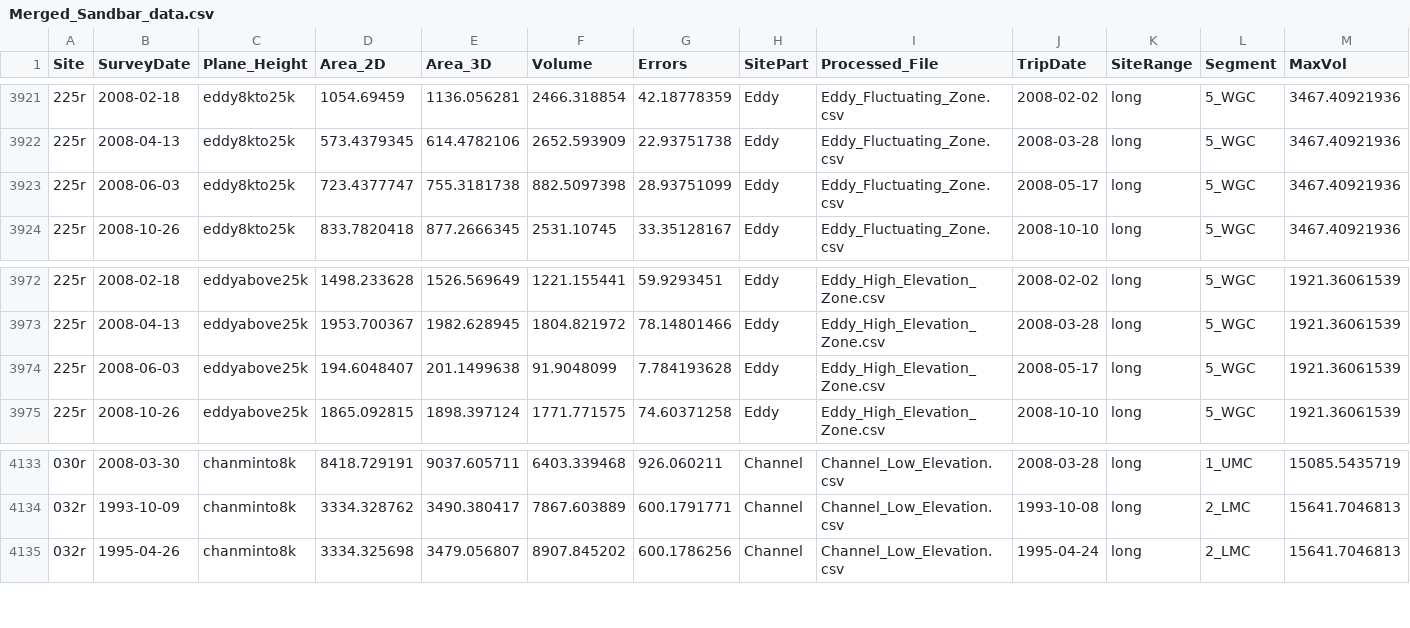
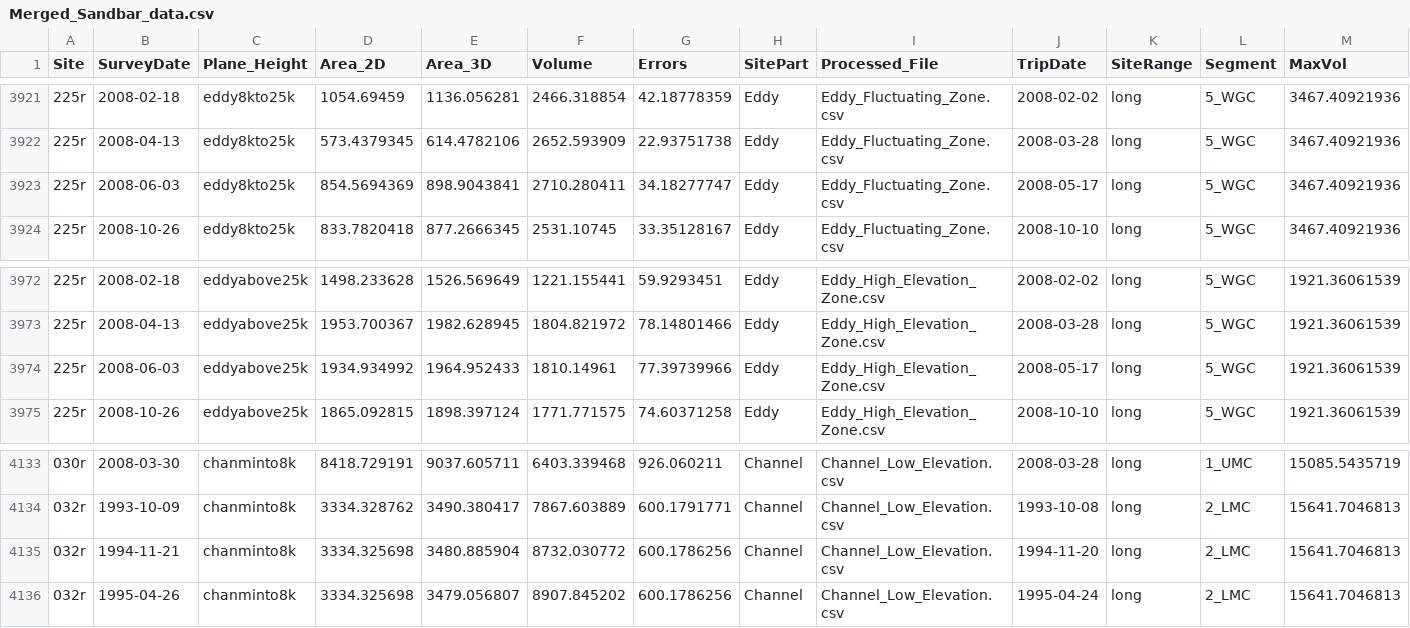
Before and after one commit to danhamill/Sandbar_TimeSeries, a CSV file: Merged_Sandbar_data.csv, drawn as a sheet; only a part is shown, gaps mark what is left out; rows hold the shown columns only; the diff names each change by its address in the sheet, - before the commit and + after, or states it on an @@ line.

Commit message:
included 2008 june survey for 225R

```diff
--- a/Merged_Sandbar_data.csv
+++ b/Merged_Sandbar_data.csv
-D3923 (Area_2D): 723.4377747
+D3923 (Area_2D): 854.5694369
-E3923 (Area_3D): 755.3181738
+E3923 (Area_3D): 898.9043841
-F3923 (Volume): 882.5097398
+F3923 (Volume): 2710.280411
-G3923 (Errors): 28.93751099
+G3923 (Errors): 34.18277747
-D3974 (Area_2D): 194.6048407
+D3974 (Area_2D): 1934.934992
-E3974 (Area_3D): 201.1499638
+E3974 (Area_3D): 1964.952433
-F3974 (Volume): 91.9048099
+F3974 (Volume): 1810.14961
-G3974 (Errors): 7.784193628
+G3974 (Errors): 77.39739966
+row 4135: 032r | 1994-11-21 | chanminto8k | 3334.325698 | 3480.885904 | 8732.030772 | 600.1786256 | Channel | Channel_Low_Elevation.csv | 1994-11-20 | long | 2_LMC | 15641.7046813
```
